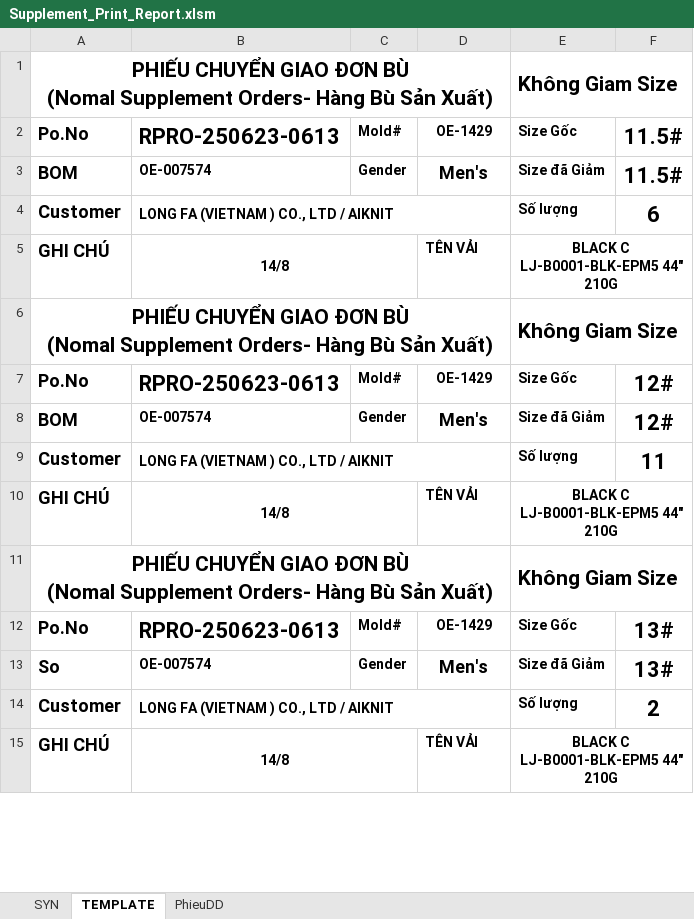
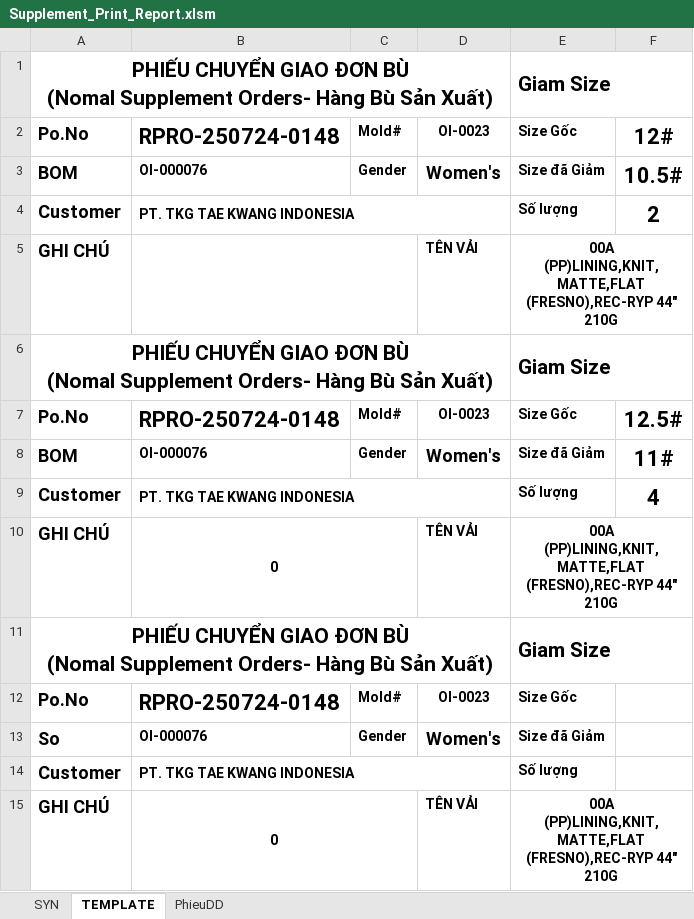
Before and after one commit to Truongchankhong2/vercel-dashboard, an Excel workbook: data/Supplement_Print_Report.xlsm, sheet TEMPLATE, drawn as a sheet; only a part is shown; values as stored, in another font and other column widths than the file's, no borders; charts and pictures not drawn; the diff covers the shown part only; the diff names each change by its address in the sheet, - before the commit and + after, or states it on an @@ line.

```diff
--- a/data/Supplement_Print_Report.xlsm (sheet TEMPLATE)
+++ b/data/Supplement_Print_Report.xlsm (sheet TEMPLATE)
-E1: Không Giam Size
+E1: Giam Size
-B2: RPRO-250623-0613
+B2: RPRO-250724-0148
-D2: OE-1429
+D2: OI-0023
-F2: 11.5#
+F2: 12#
-B3: OE-007574
+B3: OI-000076
-D3: Men's
+D3: Women's
-F3: 11.5#
+F3: 10.5#
-B4: LONG FA (VIETNAM ) CO., LTD / AIKNIT
+B4: PT. TKG TAE KWANG INDONESIA
-F4: 6
+F4: 2
-B5: 14/8
+B5: (empty)
-E5: BLACK C LJ-B0001-BLK-EPM5 44" 210G
+E5: 00A (PP)LINING,KNIT,MATTE,FLAT (FRESNO),REC-RYP 44" 210G
-E6: Không Giam Size
+E6: Giam Size
-B7: RPRO-250623-0613
+B7: RPRO-250724-0148
-D7: OE-1429
+D7: OI-0023
-F7: 12#
+F7: 12.5#
-B8: OE-007574
+B8: OI-000076
-D8: Men's
+D8: Women's
-F8: 12#
+F8: 11#
-B9: LONG FA (VIETNAM ) CO., LTD / AIKNIT
+B9: PT. TKG TAE KWANG INDONESIA
-F9: 11
+F9: 4
-B10: 14/8
+B10: 0
-E10: BLACK C LJ-B0001-BLK-EPM5 44" 210G
+E10: 00A (PP)LINING,KNIT,MATTE,FLAT (FRESNO),REC-RYP 44" 210G
-E11: Không Giam Size
+E11: Giam Size
-B12: RPRO-250623-0613
+B12: RPRO-250724-0148
-D12: OE-1429
+D12: OI-0023
-F12:F13: 13#
+F12:F13: (empty)
-B13: OE-007574
+B13: OI-000076
-D13: Men's
+D13: Women's
-B14: LONG FA (VIETNAM ) CO., LTD / AIKNIT
+B14: PT. TKG TAE KWANG INDONESIA
-F14: 2
+F14: (empty)
-B15: 14/8
+B15: 0
-E15: BLACK C LJ-B0001-BLK-EPM5 44" 210G
+E15: 00A (PP)LINING,KNIT,MATTE,FLAT (FRESNO),REC-RYP 44" 210G
```
Also changed, not shown: 16 edited cells elsewhere in this sheet, sheet SYN, sheet PhieuDD, charts or pictures, 1 other file.
